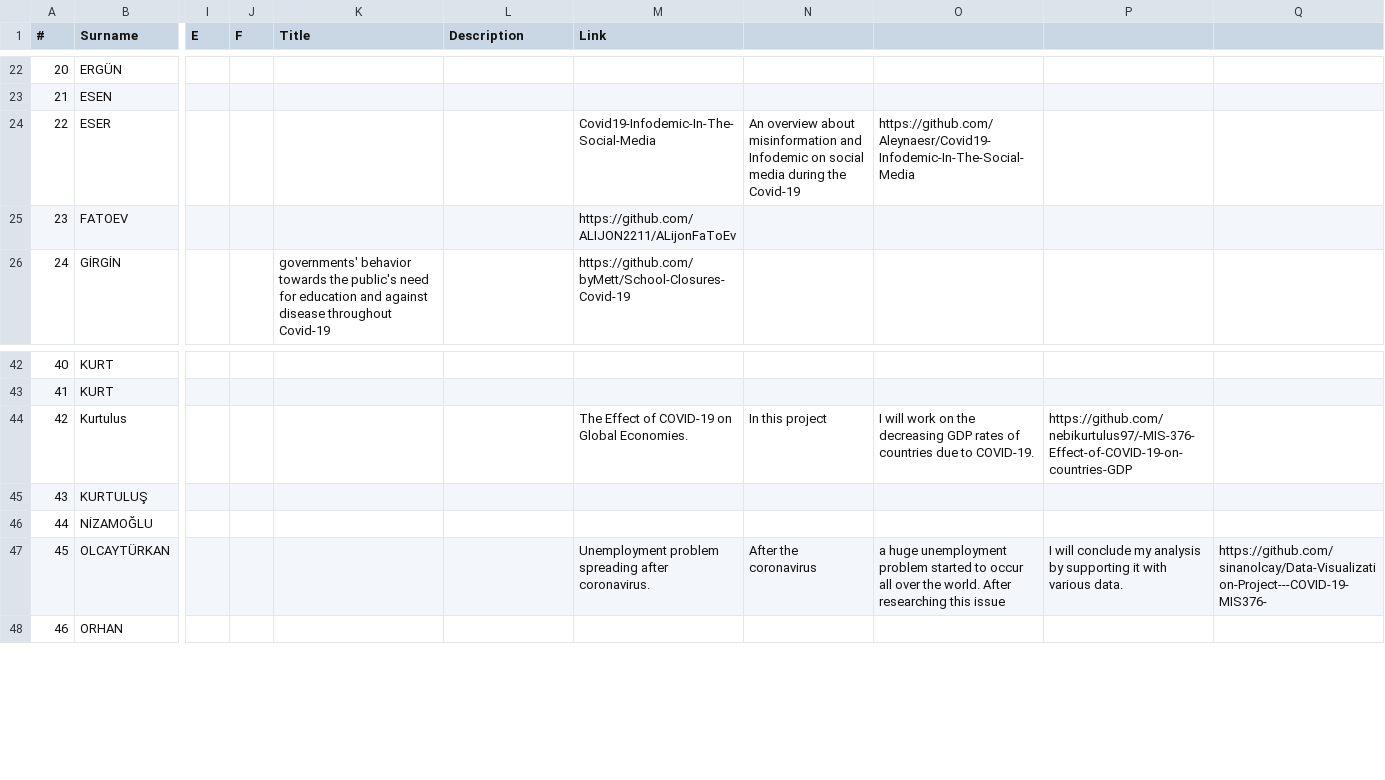
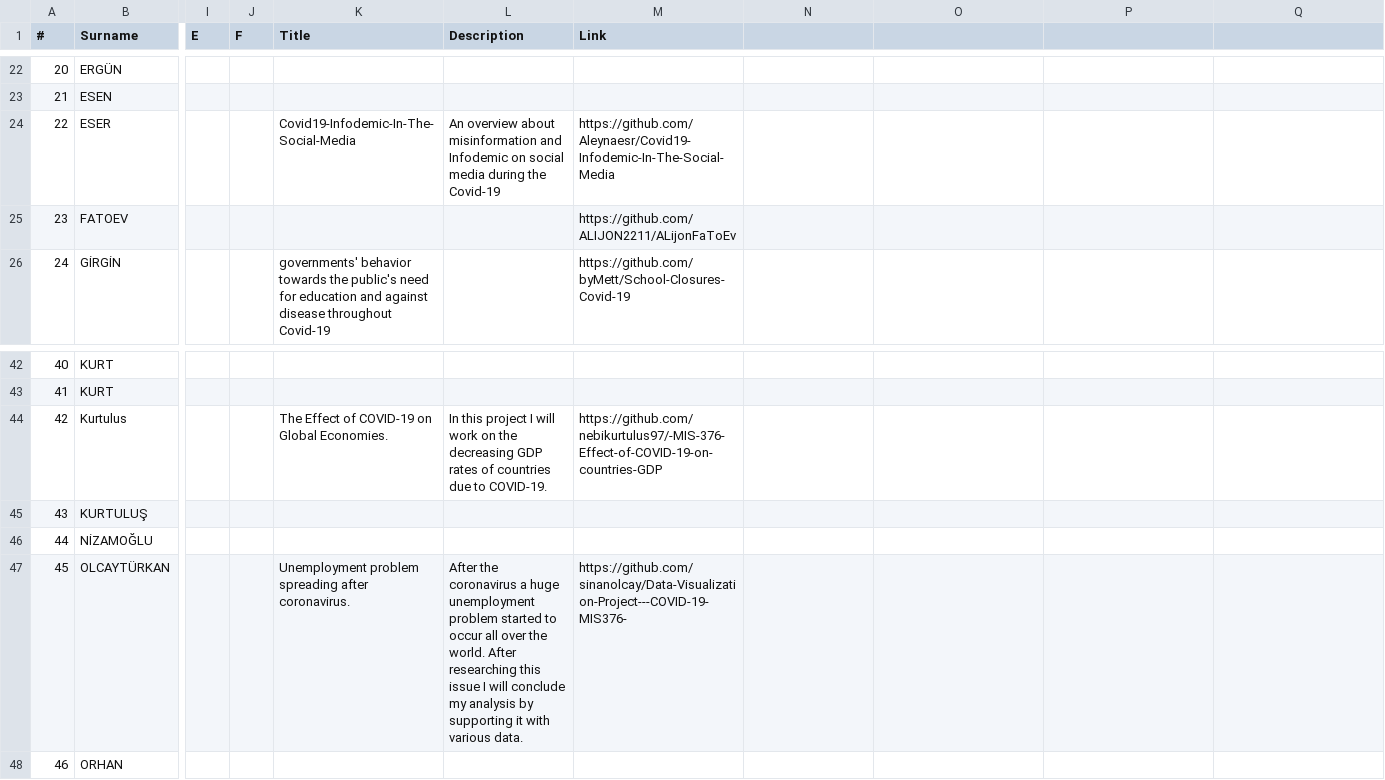
Before and after one commit to hkilter/data-visualization-project, a CSV file: project-list.csv, drawn as a sheet; only a part is shown, gaps mark what is left out; the diff names each change by its address in the sheet, - before the commit and + after, or states it on an @@ line.

Commit message:
Update project-list.csv

```diff
--- a/project-list.csv
+++ b/project-list.csv
-K24 (Title): (empty)
+K24 (Title): Covid19-Infodemic-In-The-Social-Media
-L24 (Description): (empty)
+L24 (Description): An overview about misinformation and Infodemic on social media during the Covid-19
-M24 (Link): Covid19-Infodemic-In-The-Social-Media
+M24 (Link): https://github.com/Aleynaesr/Covid19-Infodemic-In-The-Social-Media
-N24: An overview about misinformation and Infodemic on social media during the Covid-19
+N24: (empty)
-O24: https://github.com/Aleynaesr/Covid19-Infodemic-In-The-Social-Media
+O24: (empty)
-K44 (Title): (empty)
+K44 (Title): The Effect of COVID-19 on Global Economies.
-L44 (Description): (empty)
+L44 (Description): In this project I will work on the decreasing GDP rates of countries due to COVID-19.
-M44 (Link): The Effect of COVID-19 on Global Economies.
+M44 (Link): https://github.com/nebikurtulus97/-MIS-376-Effect-of-COVID-19-on-countries-GDP
-N44: In this project
+N44: (empty)
-O44: I will work on the decreasing GDP rates of countries due to COVID-19.
+O44: (empty)
-P44: https://github.com/nebikurtulus97/-MIS-376-Effect-of-COVID-19-on-countries-GDP
+P44: (empty)
-K47 (Title): (empty)
+K47 (Title): Unemployment problem spreading after coronavirus.
-L47 (Description): (empty)
+L47 (Description): After the coronavirus a huge unemployment problem started to occur all over the world. After researching this issue I will conclude my analysis by supporting it with various data.
-M47 (Link): Unemployment problem spreading after coronavirus.
+M47 (Link): https://github.com/sinanolcay/Data-Visualization-Project---COVID-19-MIS376-
-N47: After the coronavirus
+N47: (empty)
-O47: a huge unemployment problem started to occur all over the world. After researching this issue
+O47: (empty)
-P47: I will conclude my analysis by supporting it with various data.
+P47: (empty)
-Q47: https://github.com/sinanolcay/Data-Visualization-Project---COVID-19-MIS376-
+Q47: (empty)
```
